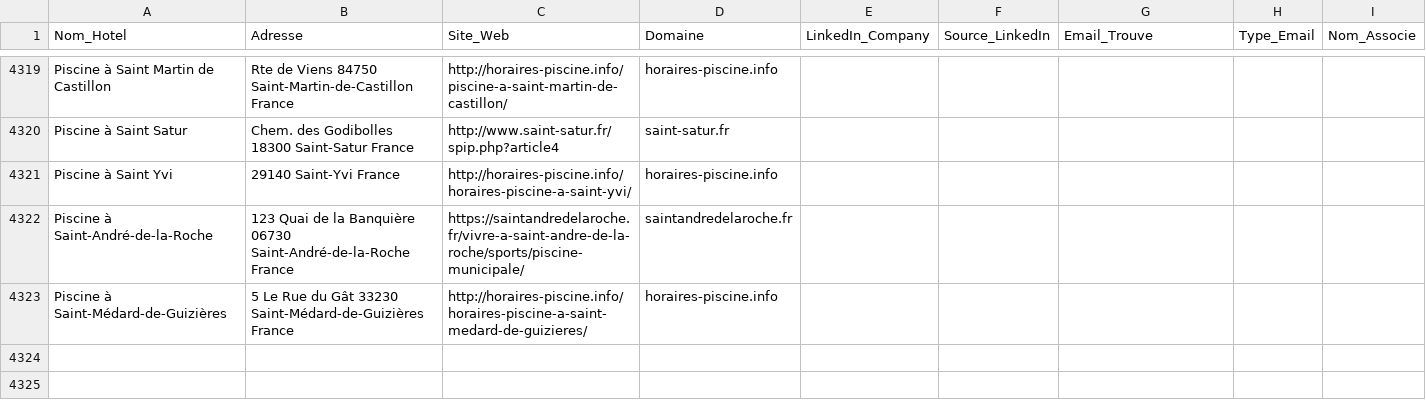
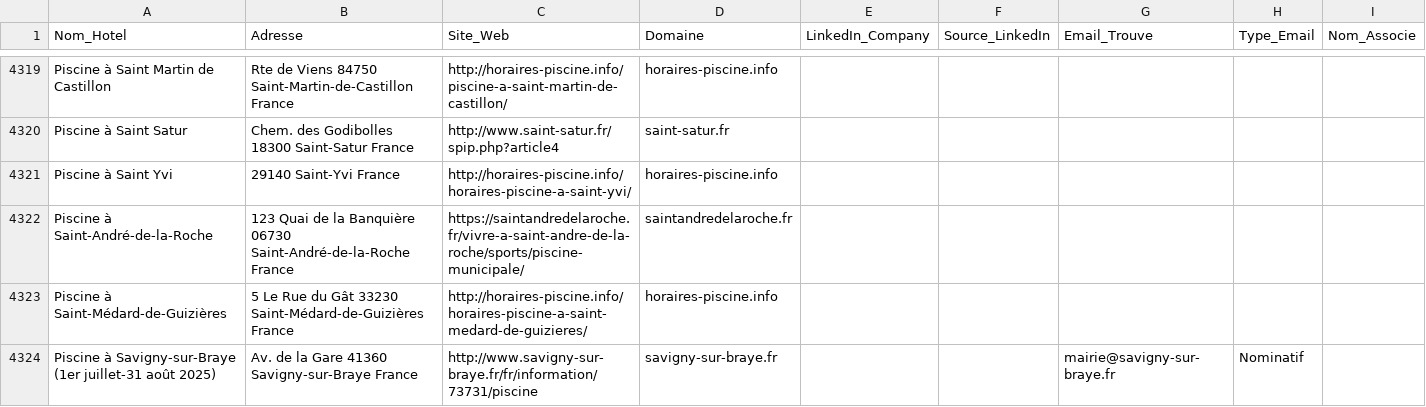
Before and after one commit to tsimokaza01-source/URL-2, a CSV file: hotels_enrichis.csv, drawn as a sheet; only a part is shown, gaps mark what is left out.

```diff
--- a/hotels_enrichis.csv
+++ b/hotels_enrichis.csv
@@ -4323 +4323,2 @@ Piscine à Saint-André-de-la-Roche,123 Quai de la Banquière 06730 Saint-André
 Piscine à Saint-Médard-de-Guizières,5 Le Rue du Gât 33230 Saint-Médard-de-Guizières France,http://horaires-piscine.info/horaires-piscine-a-saint-medard-de-guizieres/,horaires-piscine.info,,,,,
+Piscine à Savigny-sur-Braye (1er juillet-31 août 2025),Av. de la Gare 41360 Savigny-sur-Braye France,http://www.savigny-sur-braye.fr/fr/information/73731/piscine,savigny-sur-braye.fr,,,mairie@savigny-sur-braye.fr,Nominatif,
```
Also changed, not shown: liste_hotels.csv.
